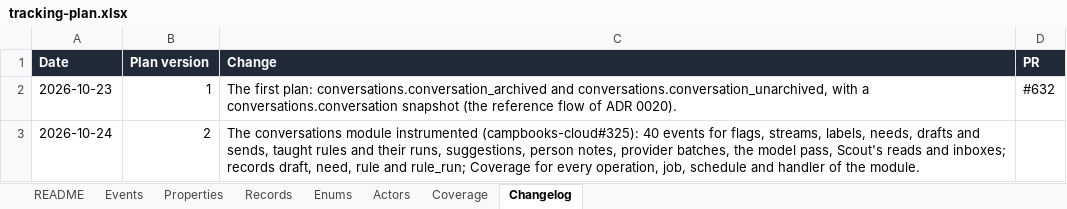
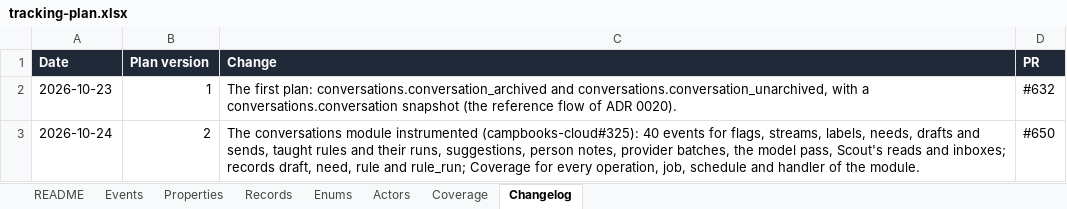
Before and after one commit to notacamp/campbooks, an Excel workbook: tracking/tracking-plan.xlsx, sheet Changelog, drawn as a sheet; values as stored, in another font and other column widths than the file's, no borders; the diff names each change by its address in the sheet, - before the commit and + after, or states it on an @@ line.

```diff
--- a/tracking/tracking-plan.xlsx (sheet Changelog)
+++ b/tracking/tracking-plan.xlsx (sheet Changelog)
-D3 (PR): (empty)
+D3 (PR): #650
```
Also changed, not shown: 2 other files.
